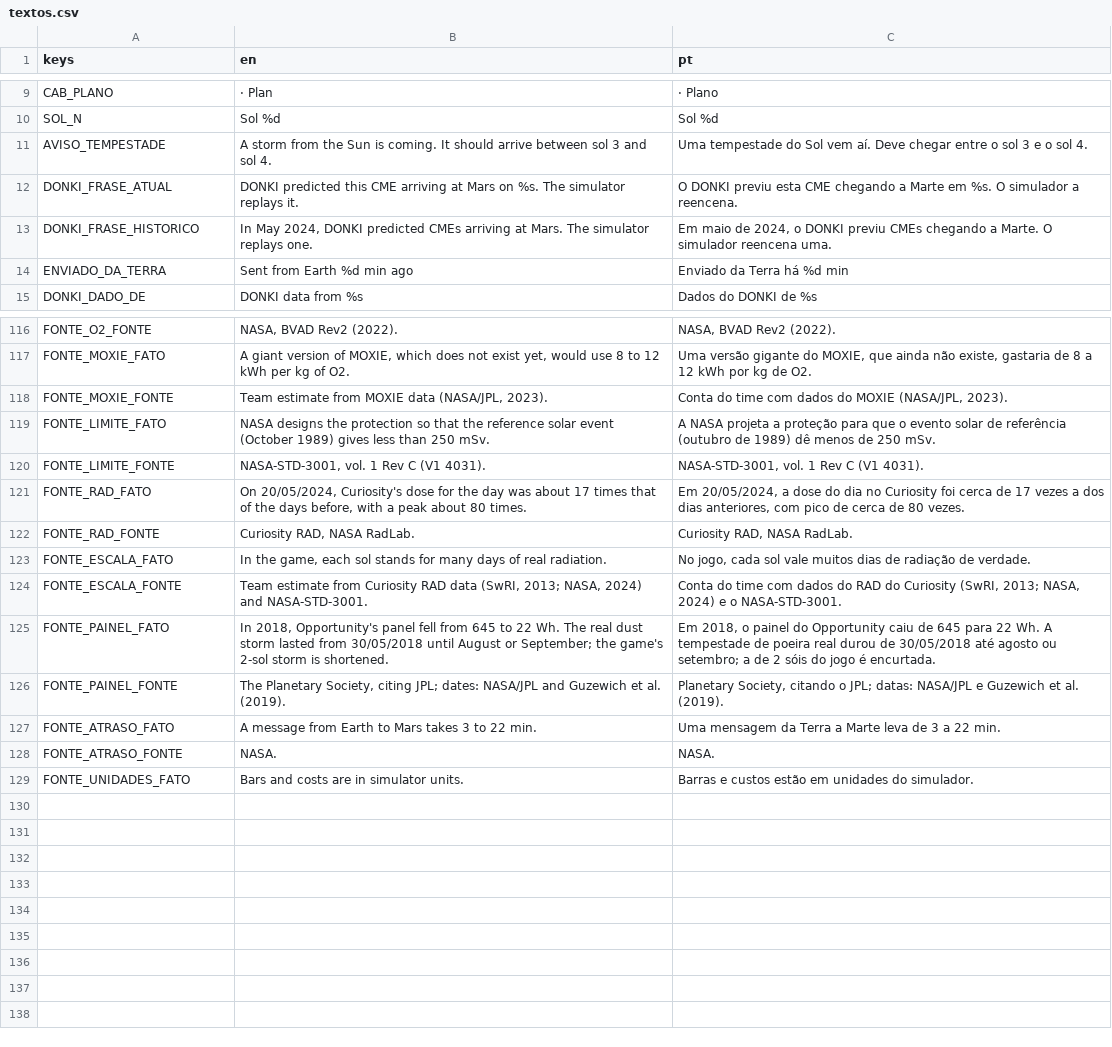
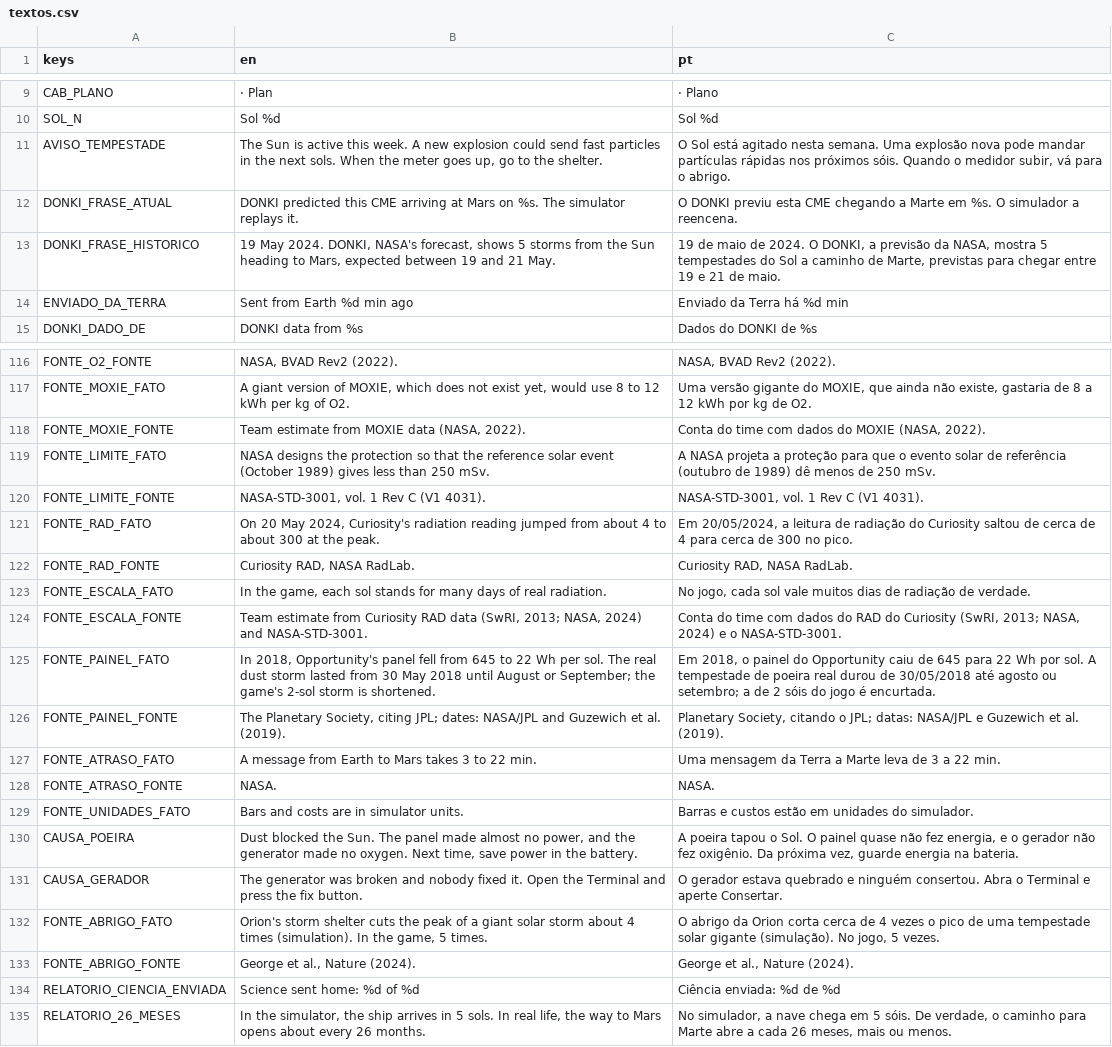
Before and after one commit to FreitasVarejo/five-sols-on-mars, a CSV file: textos/textos.csv, drawn as a sheet; only a part is shown, gaps mark what is left out; the diff covers the shown part only.

```diff
--- a/textos/textos.csv
+++ b/textos/textos.csv
@@ -10,5 +10,5 @@ CAB_PLANO,· Plan,· Plano
 SOL_N,Sol %d,Sol %d
-AVISO_TEMPESTADE,A storm from the Sun is coming. It should arrive between sol 3 and sol 4.,Uma tempestade do Sol vem aí. Deve chegar entre o sol 3 e o sol 4.
+AVISO_TEMPESTADE,"The Sun is active this week. A new explosion could send fast particles in the next sols. When the meter goes up, go to the shelter.","O Sol está agitado nesta semana. Uma explosão nova pode mandar partículas rápidas nos próximos sóis. Quando o medidor subir, vá para o abrigo."
 DONKI_FRASE_ATUAL,DONKI predicted this CME arriving at Mars on %s. The simulator replays it.,O DONKI previu esta CME chegando a Marte em %s. O simulador a reencena.
-DONKI_FRASE_HISTORICO,"In May 2024, DONKI predicted CMEs arriving at Mars. The simulator replays one.","Em maio de 2024, o DONKI previu CMEs chegando a Marte. O simulador reencena uma."
+DONKI_FRASE_HISTORICO,"19 May 2024. DONKI, NASA's forecast, shows 5 storms from the Sun heading to Mars, expected between 19 and 21 May.","19 de maio de 2024. O DONKI, a previsão da NASA, mostra 5 tempestades do Sol a caminho de Marte, previstas para chegar entre 19 e 21 de maio."
 ENVIADO_DA_TERRA,Sent from Earth %d min ago,Enviado da Terra há %d min
@@ -117,6 +117,6 @@ FONTE_O2_FONTE,"NASA, BVAD Rev2 (2022).","NASA, BVAD Rev2 (2022)."
 FONTE_MOXIE_FATO,"A giant version of MOXIE, which does not exist yet, would use 8 to 12 kWh per kg of O2.","Uma versão gigante do MOXIE, que ainda não existe, gastaria de 8 a 12 kWh por kg de O2."
-FONTE_MOXIE_FONTE,"Team estimate from MOXIE data (NASA/JPL, 2023).","Conta do time com dados do MOXIE (NASA/JPL, 2023)."
+FONTE_MOXIE_FONTE,"Team estimate from MOXIE data (NASA, 2022).","Conta do time com dados do MOXIE (NASA, 2022)."
 FONTE_LIMITE_FATO,NASA designs the protection so that the reference solar event (October 1989) gives less than 250 mSv.,A NASA projeta a proteção para que o evento solar de referência (outubro de 1989) dê menos de 250 mSv.
 FONTE_LIMITE_FONTE,"NASA-STD-3001, vol. 1 Rev C (V1 4031).","NASA-STD-3001, vol. 1 Rev C (V1 4031)."
-FONTE_RAD_FATO,"On 20/05/2024, Curiosity's dose for the day was about 17 times that of the days before, with a peak about 80 times.","Em 20/05/2024, a dose do dia no Curiosity foi cerca de 17 vezes a dos dias anteriores, com pico de cerca de 80 vezes."
+FONTE_RAD_FATO,"On 20 May 2024, Curiosity's radiation reading jumped from about 4 to about 300 at the peak.","Em 20/05/2024, a leitura de radiação do Curiosity saltou de cerca de 4 para cerca de 300 no pico."
 FONTE_RAD_FONTE,"Curiosity RAD, NASA RadLab.","Curiosity RAD, NASA RadLab."
@@ -124,3 +124,3 @@ FONTE_ESCALA_FATO,"In the game, each sol stands for many days of real radiation.
 FONTE_ESCALA_FONTE,"Team estimate from Curiosity RAD data (SwRI, 2013; NASA, 2024) and NASA-STD-3001.","Conta do time com dados do RAD do Curiosity (SwRI, 2013; NASA, 2024) e o NASA-STD-3001."
-FONTE_PAINEL_FATO,"In 2018, Opportunity's panel fell from 645 to 22 Wh. The real dust storm lasted from 30/05/2018 until August or September; the game's 2-sol storm is shortened.","Em 2018, o painel do Opportunity caiu de 645 para 22 Wh. A tempestade de poeira real durou de 30/05/2018 até agosto ou setembro; a de 2 sóis do jogo é encurtada."
+FONTE_PAINEL_FATO,"In 2018, Opportunity's panel fell from 645 to 22 Wh per sol. The real dust storm lasted from 30 May 2018 until August or September; the game's 2-sol storm is shortened.","Em 2018, o painel do Opportunity caiu de 645 para 22 Wh por sol. A tempestade de poeira real durou de 30/05/2018 até agosto ou setembro; a de 2 sóis do jogo é encurtada."
 FONTE_PAINEL_FONTE,"The Planetary Society, citing JPL; dates: NASA/JPL and Guzewich et al. (2019).","Planetary Society, citando o JPL; datas: NASA/JPL e Guzewich et al. (2019)."
@@ -129 +129,7 @@ FONTE_ATRASO_FONTE,NASA.,NASA.
 FONTE_UNIDADES_FATO,Bars and costs are in simulator units.,Barras e custos estão em unidades do simulador.
+CAUSA_POEIRA,"Dust blocked the Sun. The panel made almost no power, and the generator made no oxygen. Next time, save power in the battery.","A poeira tapou o Sol. O painel quase não fez energia, e o gerador não fez oxigênio. Da próxima vez, guarde energia na bateria."
+CAUSA_GERADOR,The generator was broken and nobody fixed it. Open the Terminal and press the fix button.,O gerador estava quebrado e ninguém consertou. Abra o Terminal e aperte Consertar.
+FONTE_ABRIGO_FATO,"Orion's storm shelter cuts the peak of a giant solar storm about 4 times (simulation). In the game, 5 times.","O abrigo da Orion corta cerca de 4 vezes o pico de uma tempestade solar gigante (simulação). No jogo, 5 vezes."
+FONTE_ABRIGO_FONTE,"George et al., Nature (2024).","George et al., Nature (2024)."
+RELATORIO_CIENCIA_ENVIADA,Science sent home: %d of %d,Ciência enviada: %d de %d
+RELATORIO_26_MESES,"In the simulator, the ship arrives in 5 sols. In real life, the way to Mars opens about every 26 months.","No simulador, a nave chega em 5 sóis. De verdade, o caminho para Marte abre a cada 26 meses, mais ou menos."
```
Also changed, not shown: 8 edited cells elsewhere in this file, 3 other files.
